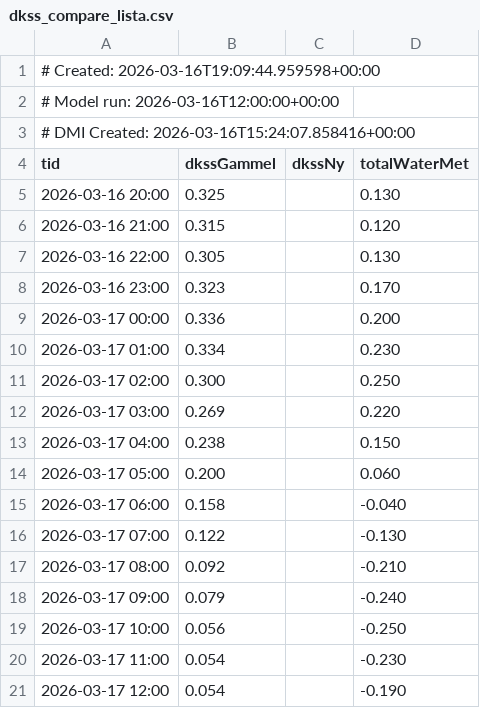
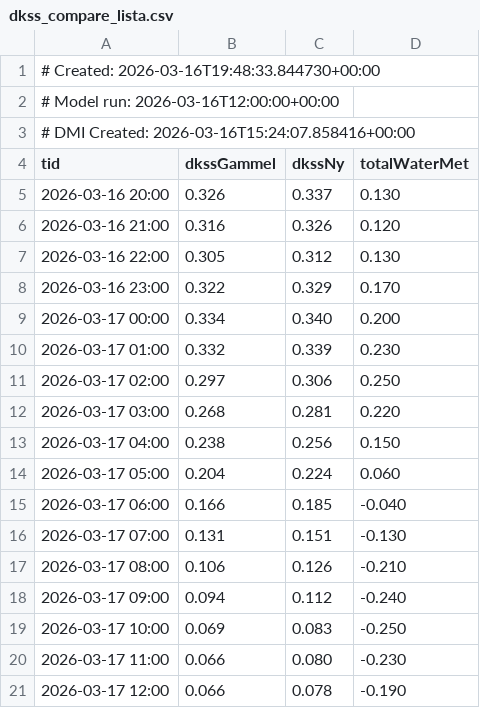
Before and after one commit to purr420/Varsel, a CSV file: surfapp/data_public/dkss_compare_lista.csv, drawn as a sheet; only a part is shown; the diff covers the shown part only.

```diff
--- a/surfapp/data_public/dkss_compare_lista.csv
+++ b/surfapp/data_public/dkss_compare_lista.csv
@@ -1,2 +1,2 @@
-# Created: 2026-03-16T19:09:44.959598+00:00
+# Created: 2026-03-16T19:48:33.844730+00:00
 # Model run: 2026-03-16T12:00:00+00:00
@@ -4,18 +4,18 @@
 tid,dkssGammel,dkssNy,totalWaterMet
-2026-03-16 20:00,0.325,,0.130
-2026-03-16 21:00,0.315,,0.120
-2026-03-16 22:00,0.305,,0.130
-2026-03-16 23:00,0.323,,0.170
-2026-03-17 00:00,0.336,,0.200
-2026-03-17 01:00,0.334,,0.230
-2026-03-17 02:00,0.300,,0.250
-2026-03-17 03:00,0.269,,0.220
-2026-03-17 04:00,0.238,,0.150
-2026-03-17 05:00,0.200,,0.060
-2026-03-17 06:00,0.158,,-0.040
-2026-03-17 07:00,0.122,,-0.130
-2026-03-17 08:00,0.092,,-0.210
-2026-03-17 09:00,0.079,,-0.240
-2026-03-17 10:00,0.056,,-0.250
-2026-03-17 11:00,0.054,,-0.230
-2026-03-17 12:00,0.054,,-0.190
+2026-03-16 20:00,0.326,0.337,0.130
+2026-03-16 21:00,0.316,0.326,0.120
+2026-03-16 22:00,0.305,0.312,0.130
+2026-03-16 23:00,0.322,0.329,0.170
+2026-03-17 00:00,0.334,0.340,0.200
+2026-03-17 01:00,0.332,0.339,0.230
+2026-03-17 02:00,0.297,0.306,0.250
+2026-03-17 03:00,0.268,0.281,0.220
+2026-03-17 04:00,0.238,0.256,0.150
+2026-03-17 05:00,0.204,0.224,0.060
+2026-03-17 06:00,0.166,0.185,-0.040
+2026-03-17 07:00,0.131,0.151,-0.130
+2026-03-17 08:00,0.106,0.126,-0.210
+2026-03-17 09:00,0.094,0.112,-0.240
+2026-03-17 10:00,0.069,0.083,-0.250
+2026-03-17 11:00,0.066,0.080,-0.230
+2026-03-17 12:00,0.066,0.078,-0.190
```
Also changed, not shown: 111 edited cells elsewhere in this file, surfapp/data_cache/dkss_compare_lista.csv, surfapp/data_cache/dkss_compare_pigsty_piggy.csv, 7 other files.
